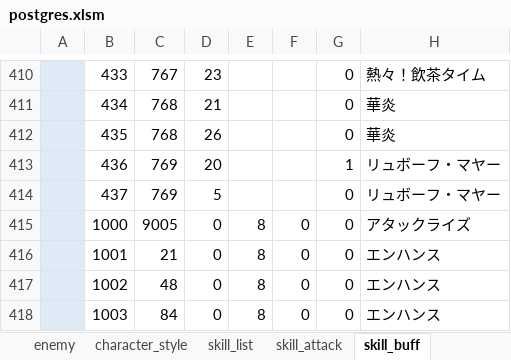
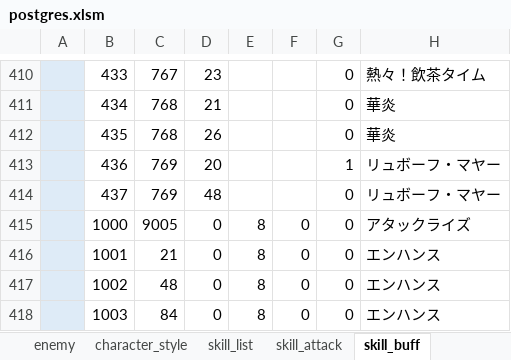
Before and after one commit to reliruleru00/hevburn, an Excel workbook: postgres.xlsm, sheet skill_buff, drawn as a sheet; only a part is shown, gaps mark what is left out; values as stored, in another font and other column widths than the file's, no borders; charts and pictures not drawn; the diff names each change by its address in the sheet, - before the commit and + after, or states it on an @@ line.

```diff
--- a/postgres.xlsm (sheet skill_buff)
+++ b/postgres.xlsm (sheet skill_buff)
-D414: 5
+D414: 48
```
Also changed, not shown: 1 other file.
